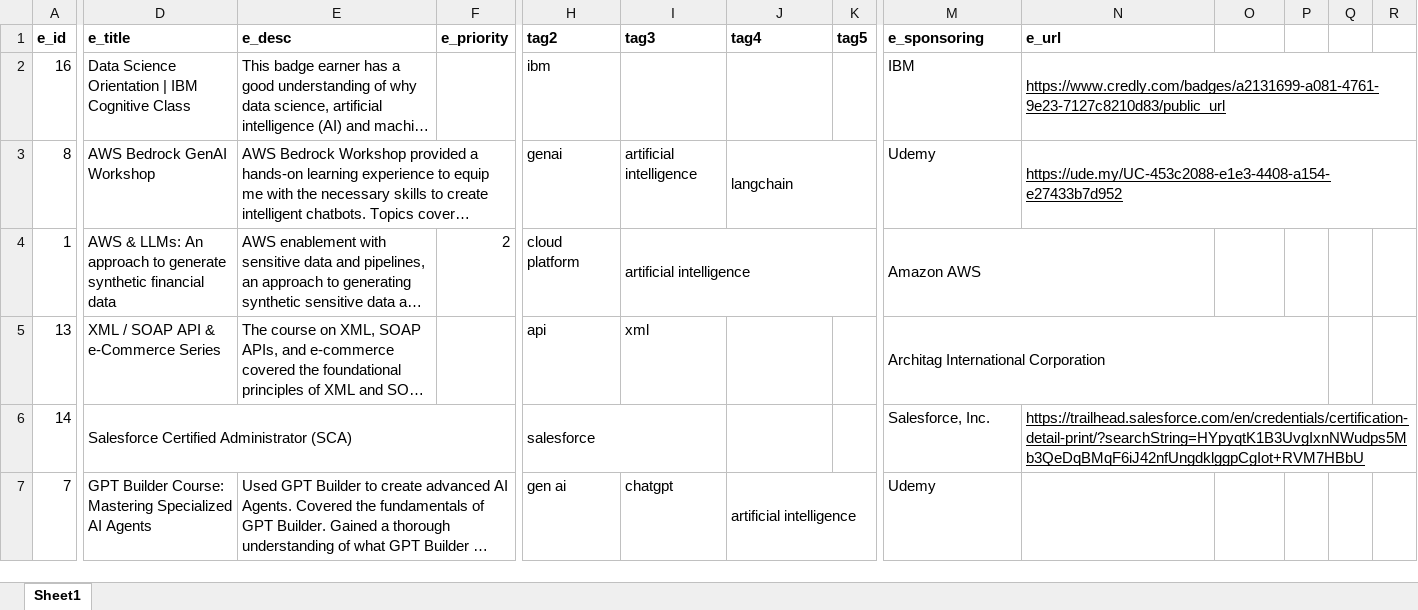
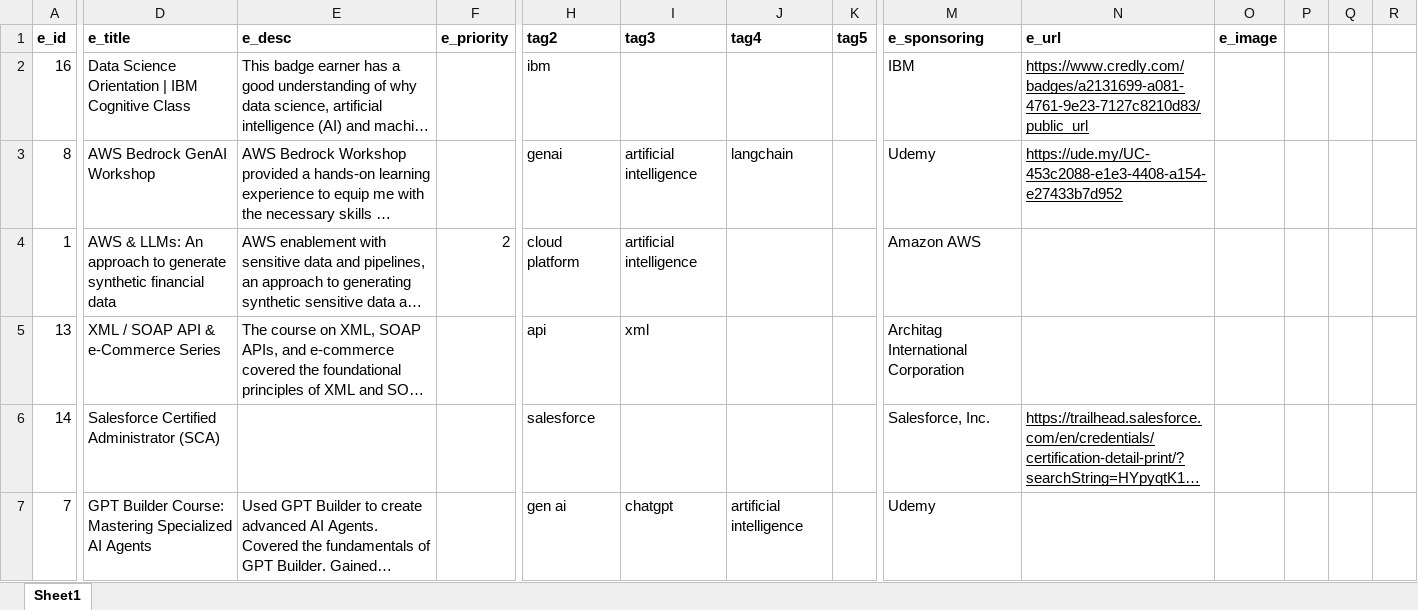
Before and after one commit to sdooley-dev/sdooley-dev.github.io, an Excel workbook: 040625-skills.xlsx, sheet Sheet1, drawn as a sheet; only a part is shown, gaps mark what is left out; long unchanged cells end in …; values as stored, in another font and other column widths than the file's, no borders; the diff covers the shown part only; the diff names each change by its address in the sheet, - before the commit and + after, or states it on an @@ line.

Commit message:
Add files via upload

```diff
--- a/040625-skills.xlsx (sheet Sheet1)
+++ b/040625-skills.xlsx (sheet Sheet1)
-O1: (empty)
+O1: e_image
-N2:R2 merged
-E3:F3 merged
-J3:K3 merged
-N3:R3 merged
-I4:K4 merged
-M4:N4 merged
-M5:P5 merged
-D6:F6 merged
-H6:I6 merged
-N6:R6 merged
-E7:F7 merged
-J7:L7 merged
```
Also changed, not shown: 1 edited cell and merged cells elsewhere in this sheet.
